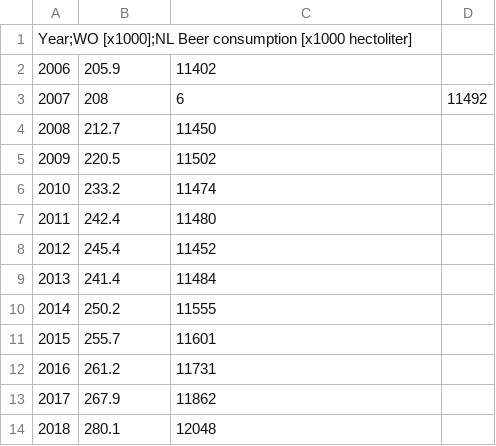
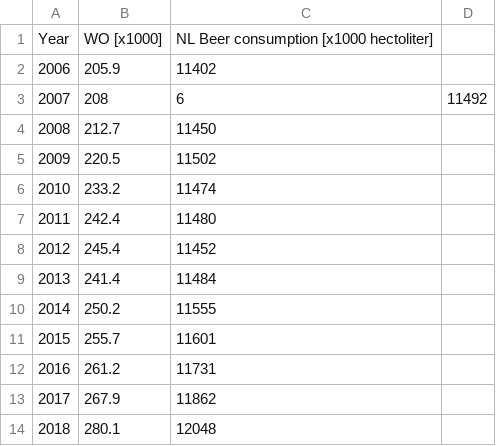
Before and after one commit to gzavo/CS_Assignment_old, a CSV file: istherecorrelation.csv, drawn as a sheet.

Commit message:
Update istherecorrelation.csv

```diff
--- a/istherecorrelation.csv
+++ b/istherecorrelation.csv
@@ -1,2 +1,2 @@
-Year;WO [x1000];NL Beer consumption [x1000 hectoliter]
+Year,WO [x1000],NL Beer consumption [x1000 hectoliter]
 2006,205.9,11402
```
